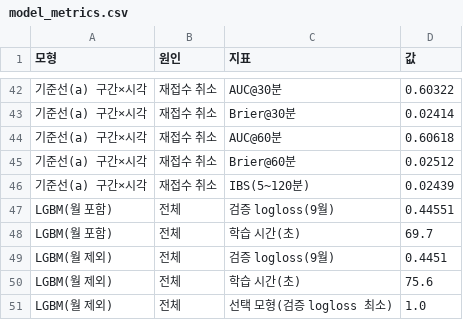
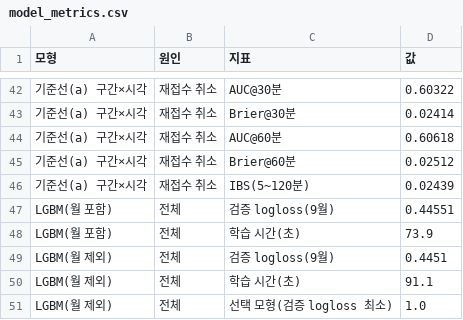
Before and after one commit to kimtakong/2026_forest, a CSV file: outputs/tables/model_metrics.csv, drawn as a sheet; only a part is shown, gaps mark what is left out; the diff names each change by its address in the sheet, - before the commit and + after, or states it on an @@ line.

```diff
--- a/outputs/tables/model_metrics.csv
+++ b/outputs/tables/model_metrics.csv
-D48 (값): 69.7
+D48 (값): 73.9
-D50 (값): 75.6
+D50 (값): 91.1
```
Also changed, not shown: 1 other file.
